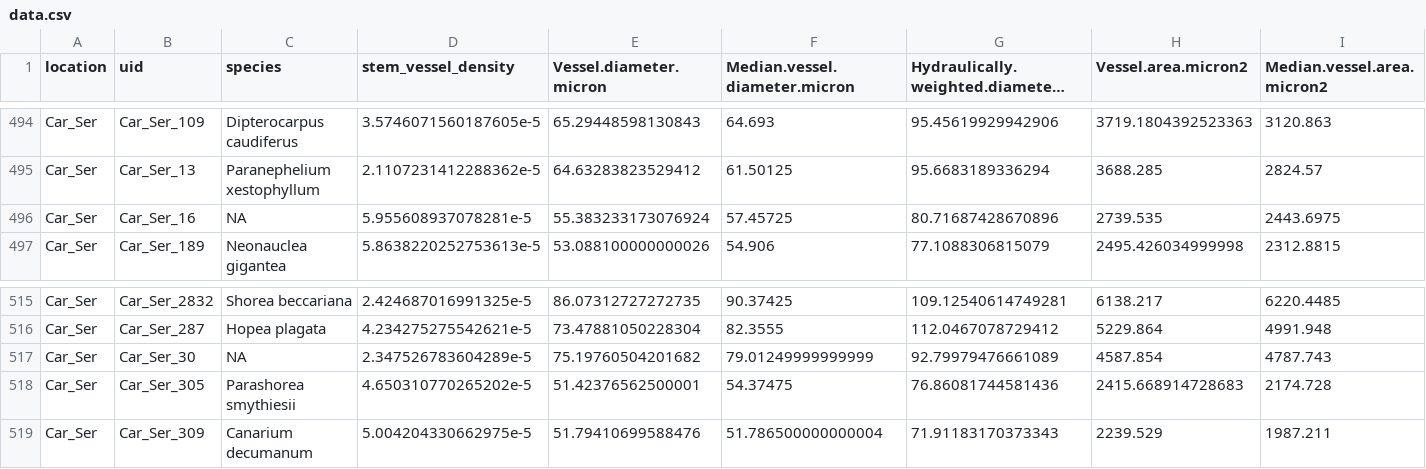
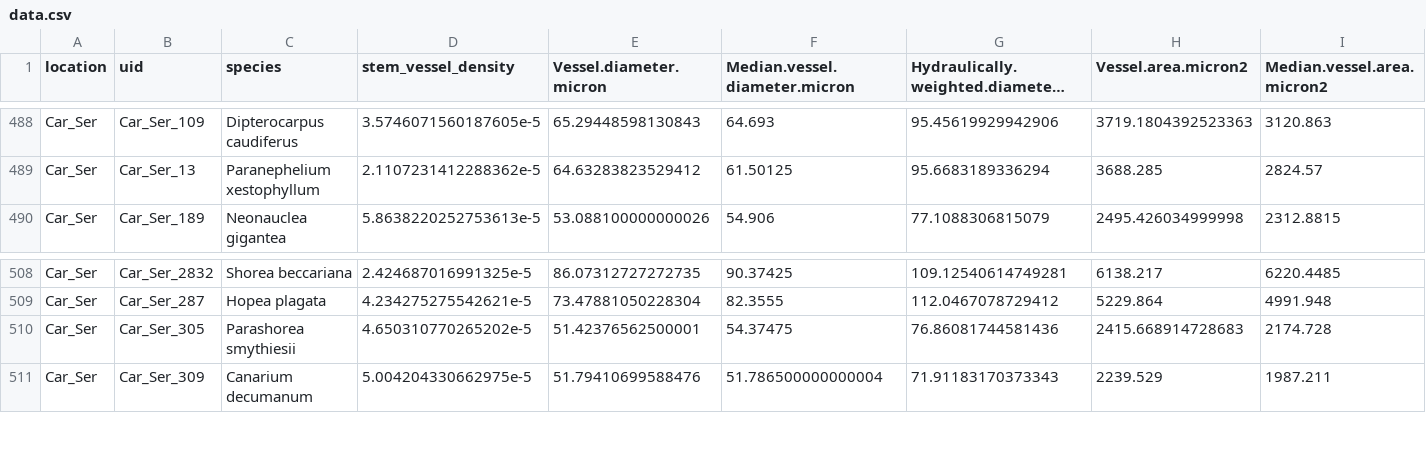
Before and after one commit to hrlai/MYtraits.build, a CSV file: data/Both_2021/data.csv, drawn as a sheet; only a part is shown, gaps mark what is left out; long unchanged cells end in …; rows hold the shown columns only; the diff covers the shown part only; the diff names each change by its address in the sheet, - before the commit and + after, or states it on an @@ line.

```diff
--- a/data/Both_2021/data.csv
+++ b/data/Both_2021/data.csv
-row 496: Car_Ser | Car_Ser_16 | NA | 5.955608937078281e-5 | 55.383233173076924 | 57.45725 | 80.71687428670896 | 2739.535 | 2443.6975
-row 517: Car_Ser | Car_Ser_30 | NA | 2.347526783604289e-5 | 75.19760504201682 | 79.01249999999999 | 92.79979476661089 | 4587.854 | 4787.743
```
Also changed, not shown: 6 removed rows elsewhere in this file, data/Both_2019_2/data.csv, 5 other files.
